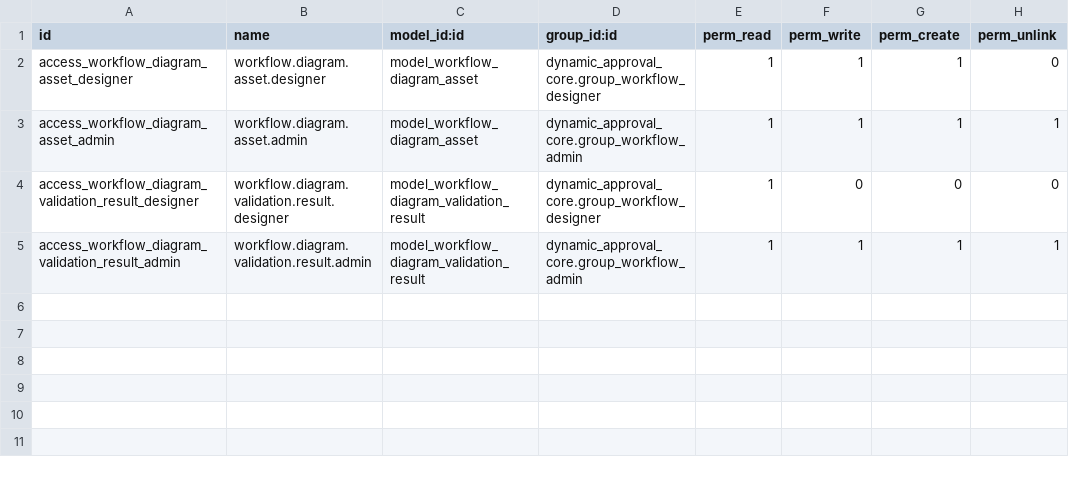
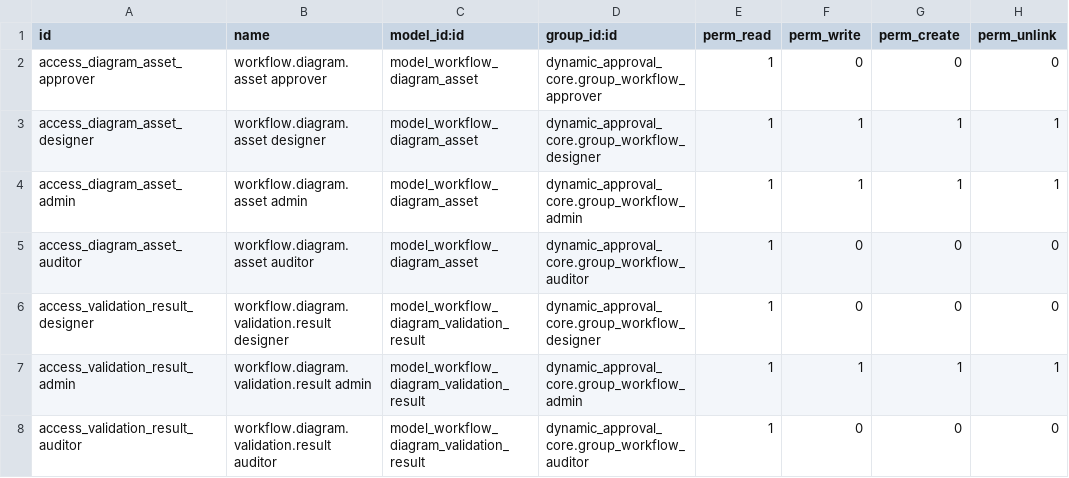
Before and after one commit to tunneleven/odoo-dynamic-approval-workflow, a CSV file: dynamic_approval_workflow/dynamic_approval_bpmn/security/ir.model.access.csv, drawn as a sheet.

Commit message:
[ADD] dynamic_approval_bpmn: align diagram_asset and validation_result with OMB-05 (#94)
TASK-P3-007: Rewrite BPMN module models to match OMB-05 §2:
- workflow.diagram.asset: definition_version_id, bpmn_xml, bpmn_hash,
  last_edited_by_id, last_edited_at_utc, company_id (related).
  Business methods: save_bpmn_xml, import_bpmn_xml, export_bpmn_xml,
  _compute_bpmn_hash (SHA-256)
- workflow.diagram.validation.result: element_id, element_type,
  xpath_location, error_category (structural/semantic/unsupported_element/
  reference_resolution), error_code, severity (error/warning),
  remediation_hint, validated_at_utc. All fields readonly.
- ACL rows aligned to OMB-05 §5.1 (approver/designer/admin/auditor)
- Multi-company record rules in workflow_bpmn_security.xml (OMB-05 §5.2)
- Manifest updated to load security XML

Closes #27

Co-authored-by: tunneleven <tunneleven@users.noreply.github.com>

```diff
--- a/dynamic_approval_workflow/dynamic_approval_bpmn/security/ir.model.access.csv
+++ b/dynamic_approval_workflow/dynamic_approval_bpmn/security/ir.model.access.csv
@@ -1,5 +1,8 @@
 id,name,model_id:id,group_id:id,perm_read,perm_write,perm_create,perm_unlink
-access_workflow_diagram_asset_designer,workflow.diagram.asset.designer,model_workflow_diagram_asset,dynamic_approval_core.group_workflow_designer,1,1,1,0
-access_workflow_diagram_asset_admin,workflow.diagram.asset.admin,model_workflow_diagram_asset,dynamic_approval_core.group_workflow_admin,1,1,1,1
-access_workflow_diagram_validation_result_designer,workflow.diagram.validation.result.designer,model_workflow_diagram_validation_result,dynamic_approval_core.group_workflow_designer,1,0,0,0
-access_workflow_diagram_validation_result_admin,workflow.diagram.validation.result.admin,model_workflow_diagram_validation_result,dynamic_approval_core.group_workflow_admin,1,1,1,1
+access_diagram_asset_approver,workflow.diagram.asset approver,model_workflow_diagram_asset,dynamic_approval_core.group_workflow_approver,1,0,0,0
+access_diagram_asset_designer,workflow.diagram.asset designer,model_workflow_diagram_asset,dynamic_approval_core.group_workflow_designer,1,1,1,1
+access_diagram_asset_admin,workflow.diagram.asset admin,model_workflow_diagram_asset,dynamic_approval_core.group_workflow_admin,1,1,1,1
+access_diagram_asset_auditor,workflow.diagram.asset auditor,model_workflow_diagram_asset,dynamic_approval_core.group_workflow_auditor,1,0,0,0
+access_validation_result_designer,workflow.diagram.validation.result designer,model_workflow_diagram_validation_result,dynamic_approval_core.group_workflow_designer,1,0,0,0
+access_validation_result_admin,workflow.diagram.validation.result admin,model_workflow_diagram_validation_result,dynamic_approval_core.group_workflow_admin,1,1,1,1
+access_validation_result_auditor,workflow.diagram.validation.result auditor,model_workflow_diagram_validation_result,dynamic_approval_core.group_workflow_auditor,1,0,0,0
```
Also changed, not shown: 4 other files.
